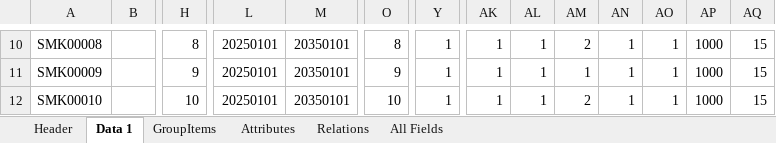
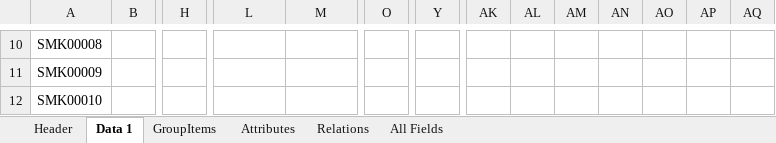
Before and after one commit to Tristan84542/MyWorkSmoke, an Excel workbook: PlaywrightTests/CMB/QA/Catalog_scf_IntCatalog.xlsx, sheet Data 1, drawn as a sheet; only a part is shown, gaps mark what is left out; values as stored, in another font and other column widths than the file's, no borders; the diff covers the shown part only; the diff names each change by its address in the sheet, - before the commit and + after, or states it on an @@ line.

```diff
--- a/PlaywrightTests/CMB/QA/Catalog_scf_IntCatalog.xlsx (sheet Data 1)
+++ b/PlaywrightTests/CMB/QA/Catalog_scf_IntCatalog.xlsx (sheet Data 1)
-H10: 8
+H10: (empty)
-L10:L12: 20250101
+L10:L12: (empty)
-M10:M12: 20350101
+M10:M12: (empty)
-O10: 8
+O10: (empty)
-Y10:Y12: 1
+Y10:Y12: (empty)
-AK10:AK12: 1
+AK10:AK12: (empty)
-AL10:AL12: 1
+AL10:AL12: (empty)
-AM10: 2
+AM10: (empty)
-AN10:AN12: 1
+AN10:AN12: (empty)
-AO10:AO12: 1
+AO10:AO12: (empty)
-AP10:AP12: 1000
+AP10:AP12: (empty)
-AQ10:AQ12: 15
+AQ10:AQ12: (empty)
-H11: 9
+H11: (empty)
-O11: 9
+O11: (empty)
-AM11: 1
+AM11: (empty)
-H12: 10
+H12: (empty)
-O12: 10
+O12: (empty)
-AM12: 2
+AM12: (empty)
```
Also changed, not shown: 85 edited cells elsewhere in this sheet, PlaywrightTests/CMB/QA/Catalog_scf_CRS.xlsx, 13 other files.
